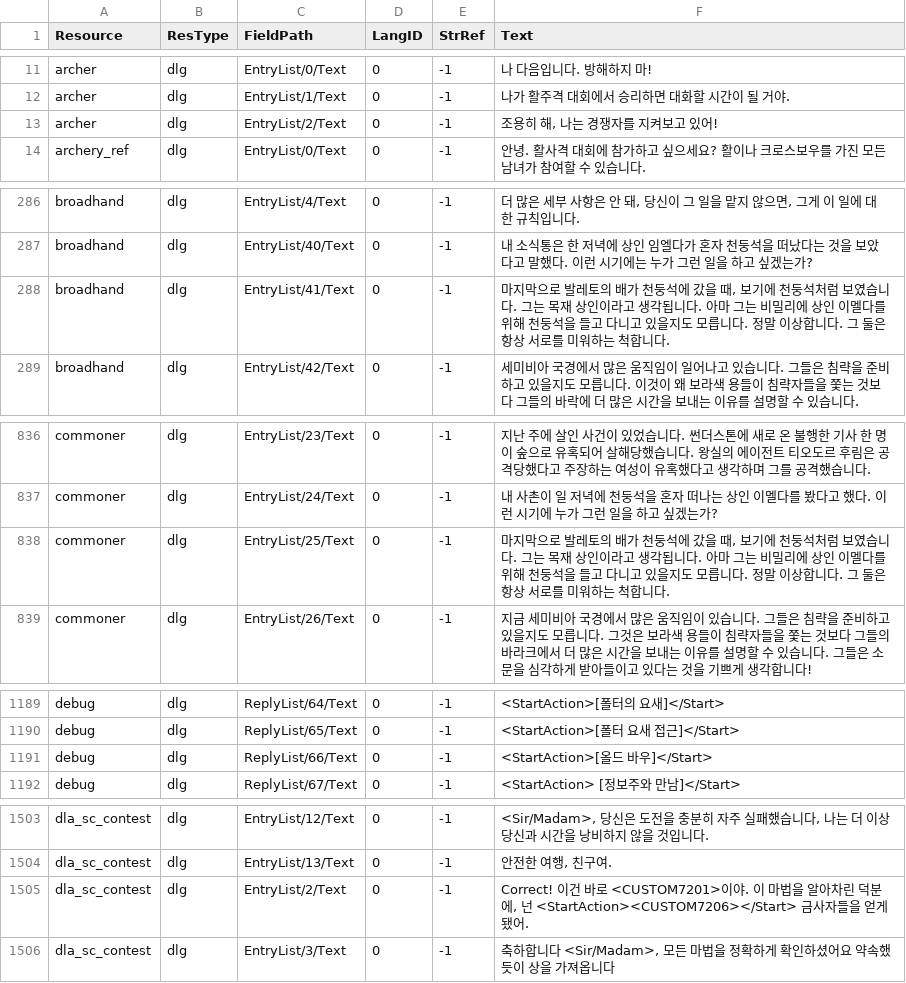
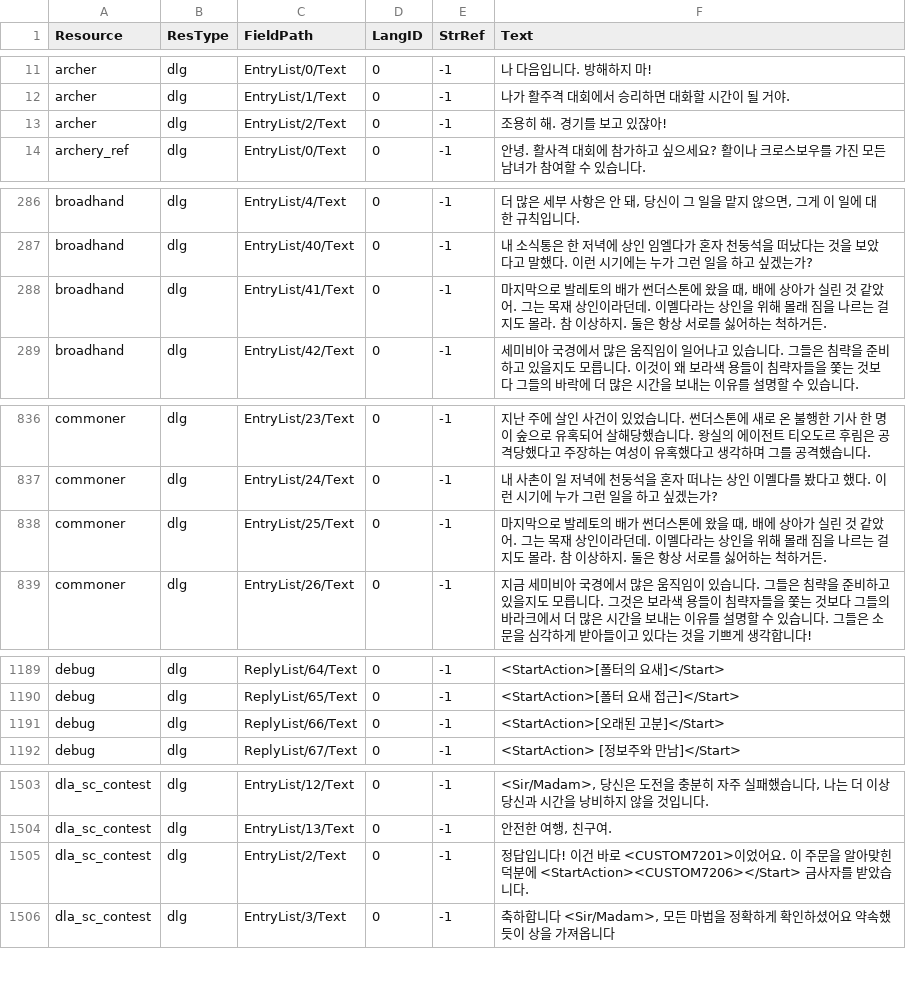
Before and after one commit to iamtalker/nwn1ee-korean-unified, a CSV file: installer/modbuild/premium/wcoc/inline/dlg.csv, drawn as a sheet; only a part is shown, gaps mark what is left out; the diff covers the shown part only.

```diff
--- a/installer/modbuild/premium/wcoc/inline/dlg.csv
+++ b/installer/modbuild/premium/wcoc/inline/dlg.csv
@@ -12,3 +12,3 @@ archer,dlg,EntryList/0/Text,0,-1,나 다음입니다. 방해하지 마!
 archer,dlg,EntryList/1/Text,0,-1,나가 활주격 대회에서 승리하면 대화할 시간이 될 거야.
-archer,dlg,EntryList/2/Text,0,-1,"조용히 해, 나는 경쟁자를 지켜보고 있어!"
+archer,dlg,EntryList/2/Text,0,-1,조용히 해. 경기를 보고 있잖아!
 archery_ref,dlg,EntryList/0/Text,0,-1,안녕. 활사격 대회에 참가하고 싶으세요? 활이나 크로스보우를 가진 모든 남녀가 참여할 수 있습니다.
@@ -287,3 +287,3 @@ broadhand,dlg,EntryList/4/Text,0,-1,"더 많은 세부 사항은 안 돼, 당신
 broadhand,dlg,EntryList/40/Text,0,-1,내 소식통은 한 저녁에 상인 임엘다가 혼자 천둥석을 떠났다는 것을 보았다고 말했다. 이런 시기에는 누가 그런 일을 하고 싶겠는가?
-broadhand,dlg,EntryList/41/Text,0,-1,"마지막으로 발레토의 배가 천둥석에 갔을 때, 보기에 천둥석처럼 보였습니다. 그는 목재 상인이라고 생각됩니다. 아마 그는 비밀리에 상인 이멜다를 위해 천둥석을 들고 다니고 있을지도 모릅니다. 정말 이상합니다. 그 둘은 항상 서로를 미워하는 척합니다."
+broadhand,dlg,EntryList/41/Text,0,-1,"마지막으로 발레토의 배가 썬더스톤에 왔을 때, 배에 상아가 실린 것 같았어. 그는 목재 상인이라던데. 이멜다라는 상인을 위해 몰래 짐을 나르는 걸지도 몰라. 참 이상하지. 둘은 항상 서로를 싫어하는 척하거든."
 broadhand,dlg,EntryList/42/Text,0,-1,세미비아 국경에서 많은 움직임이 일어나고 있습니다. 그들은 침략을 준비하고 있을지도 모릅니다. 이것이 왜 보라색 용들이 침략자들을 쫓는 것보다 그들의 바락에 더 많은 시간을 보내는 이유를 설명할 수 있습니다.
@@ -837,3 +837,3 @@ commoner,dlg,EntryList/23/Text,0,-1,지난 주에 살인 사건이 있었습니
 commoner,dlg,EntryList/24/Text,0,-1,내 사촌이 일 저녁에 천둥석을 혼자 떠나는 상인 이멜다를 봤다고 했다. 이런 시기에 누가 그런 일을 하고 싶겠는가?
-commoner,dlg,EntryList/25/Text,0,-1,"마지막으로 발레토의 배가 천둥석에 갔을 때, 보기에 천둥석처럼 보였습니다. 그는 목재 상인이라고 생각됩니다. 아마 그는 비밀리에 상인 이멜다를 위해 천둥석을 들고 다니고 있을지도 모릅니다. 정말 이상합니다. 그 둘은 항상 서로를 미워하는 척합니다."
+commoner,dlg,EntryList/25/Text,0,-1,"마지막으로 발레토의 배가 썬더스톤에 왔을 때, 배에 상아가 실린 것 같았어. 그는 목재 상인이라던데. 이멜다라는 상인을 위해 몰래 짐을 나르는 걸지도 몰라. 참 이상하지. 둘은 항상 서로를 싫어하는 척하거든."
 commoner,dlg,EntryList/26/Text,0,-1,지금 세미비아 국경에서 많은 움직임이 있습니다. 그들은 침략을 준비하고 있을지도 모릅니다. 그것은 보라색 용들이 침략자들을 쫓는 것보다 그들의 바라크에서 더 많은 시간을 보내는 이유를 설명할 수 있습니다. 그들은 소문을 심각하게 받아들이고 있다는 것을 기쁘게 생각합니다!
@@ -1197,3 +1197,3 @@ debug,dlg,ReplyList/64/Text,0,-1,<StartAction>[폴터의 요새]</Start>
 debug,dlg,ReplyList/65/Text,0,-1,<StartAction>[폴터 요새 접근]</Start>
-debug,dlg,ReplyList/66/Text,0,-1,<StartAction>[올드 바우]</Start>
+debug,dlg,ReplyList/66/Text,0,-1,<StartAction>[오래된 고분]</Start>
 debug,dlg,ReplyList/67/Text,0,-1,<StartAction> [정보주와 만남]</Start>
@@ -1513,3 +1513,3 @@ dla_sc_contest,dlg,EntryList/12/Text,0,-1,"<Sir/Madam>, 당신은 도전을 충
 dla_sc_contest,dlg,EntryList/13/Text,0,-1,"안전한 여행, 친구여."
-dla_sc_contest,dlg,EntryList/2/Text,0,-1,"Correct! 이건 바로 <CUSTOM7201>이야. 이 마법을 알아차린 덕분에, 넌 <StartAction><CUSTOM7206></Start> 금사자들을 얻게 됐어."
+dla_sc_contest,dlg,EntryList/2/Text,0,-1,정답입니다! 이건 바로 <CUSTOM7201>이었어요. 이 주문을 알아맞힌 덕분에 <StartAction><CUSTOM7206></Start> 금사자를 받았습니다.
 dla_sc_contest,dlg,EntryList/3/Text,0,-1,"축하합니다 <Sir/Madam>, 모든 마법을 정확하게 확인하셨어요 약속했듯이 상을 가져옵니다"
```
Also changed, not shown: 7 edited cells elsewhere in this file, installer/community/Siege_of_Shadowdale_Enhanced_Edition/translations.csv, installer/modbuild/premium/ddf/inline/dlg.csv, 22 other files.
